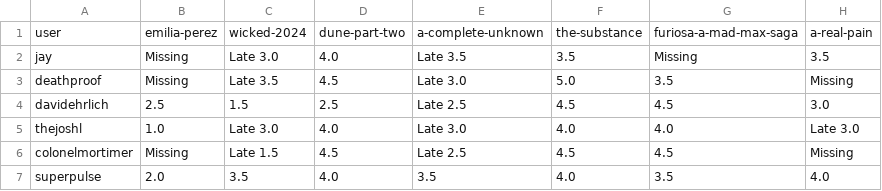
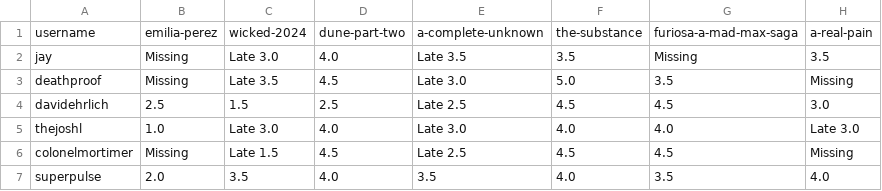
Before and after one commit to Erdos-Projects/fall-2025-predicting-movie-success, a CSV file: source_data/user_non_award_reviews.csv, drawn as a sheet; only a part is shown; the diff names each change by its address in the sheet, - before the commit and + after, or states it on an @@ line.

Commit message:
renamed column 'user' to 'username' to keep consistency

```diff
--- a/source_data/user_non_award_reviews.csv
+++ b/source_data/user_non_award_reviews.csv
-A1: user
+A1: username
```
